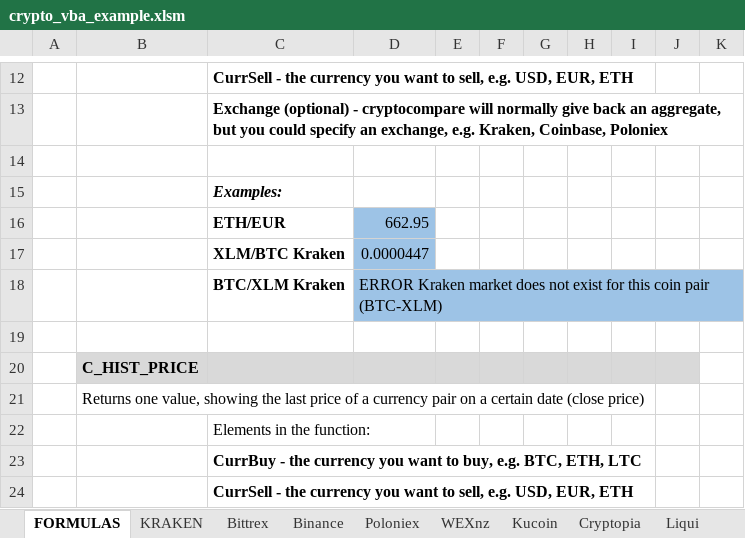
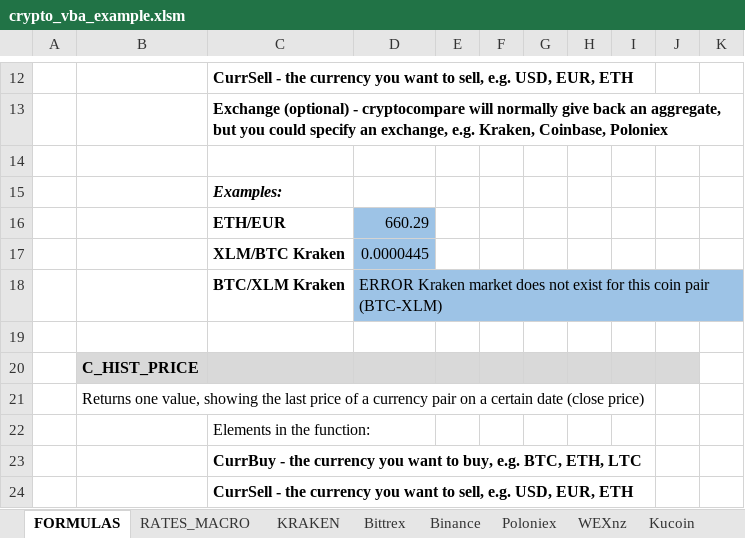
Before and after one commit to krijnsent/crypto_vba, an Excel workbook: crypto_vba_example.xlsm, sheet FORMULAS, drawn as a sheet; only a part is shown, gaps mark what is left out; values as stored, in another font and other column widths than the file's, no borders; the diff names each change by its address in the sheet, - before the commit and + after, or states it on an @@ line.

Commit message:
Added macro example of functions
With a button to load prices without a worksheet function

```diff
--- a/crypto_vba_example.xlsm (sheet FORMULAS)
+++ b/crypto_vba_example.xlsm (sheet FORMULAS)
+sheet tab: RATES_MACRO
-D16: 662.95
+D16: 660.29
-D17: 0.0000447
+D17: 0.0000445
```
Also changed, not shown: charts or pictures.
